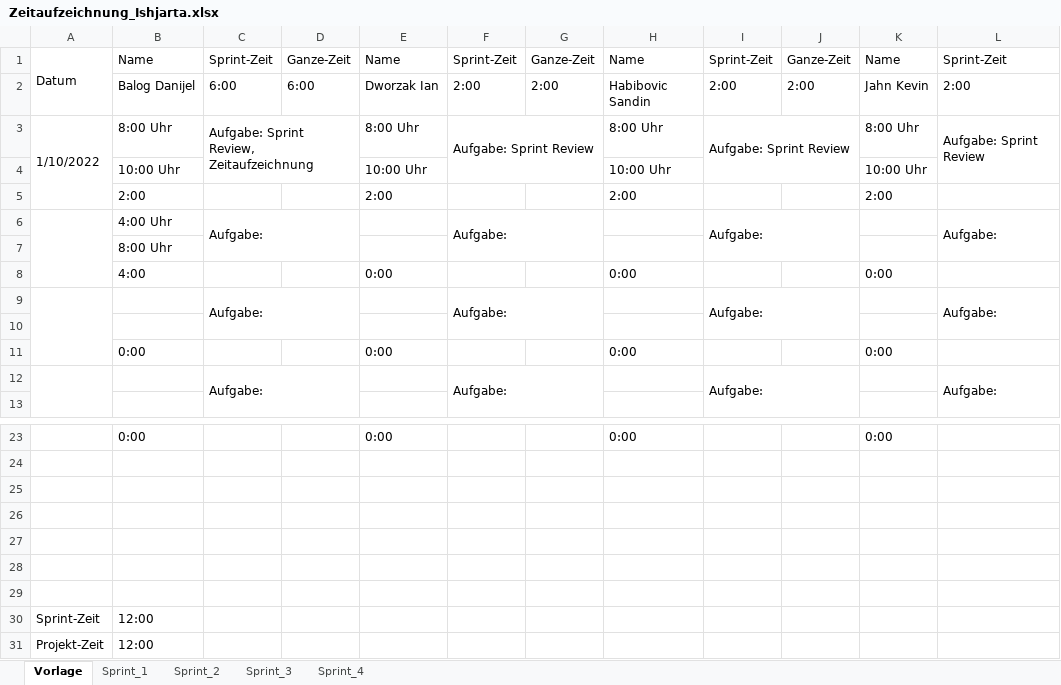
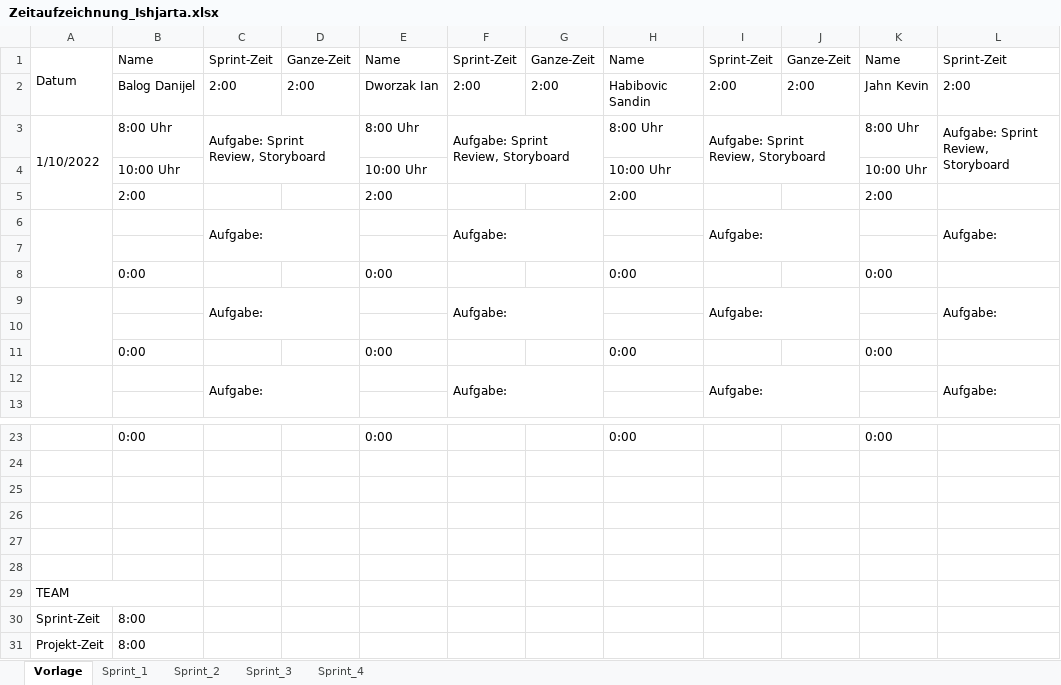
Before and after one commit to FragonGamer/ishjarta, an Excel workbook: Zeitaufzeichnung_Ishjarta.xlsx, sheet Vorlage, drawn as a sheet; only a part is shown, gaps mark what is left out; values as stored, in another font and other column widths than the file's, no cell formats; the diff names each change by its address in the sheet, - before the commit and + after, or states it on an @@ line.

Commit message:
updated Story

```diff
--- a/Zeitaufzeichnung_Ishjarta.xlsx (sheet Vorlage)
+++ b/Zeitaufzeichnung_Ishjarta.xlsx (sheet Vorlage)
-C2: 6:00
+C2: 2:00
-D2: 6:00
+D2: 2:00
-C3: Aufgabe: Sprint Review, Zeitaufzeichnung
+C3: Aufgabe: Sprint Review, Storyboard
-F3: Aufgabe: Sprint Review
+F3: Aufgabe: Sprint Review, Storyboard
-I3: Aufgabe: Sprint Review
+I3: Aufgabe: Sprint Review, Storyboard
-L3: Aufgabe: Sprint Review
+L3: Aufgabe: Sprint Review, Storyboard
-B6: 4:00 Uhr
+B6: (empty)
-B7: 8:00 Uhr
+B7: (empty)
-B8: 4:00
+B8: 0:00
-A29: (empty)
+A29: TEAM
+A29:B29 merged
-B30:B31: 12:00
+B30:B31: 8:00
```
Also changed, not shown: sheet Sprint_4, cell formats, 3 other files.
